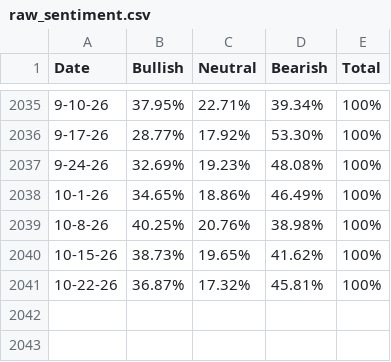
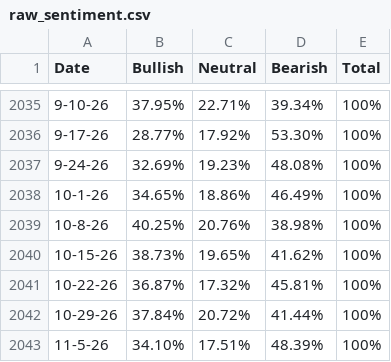
Before and after one commit to SBDavid/dbt-core-demo, a CSV file: financial_data/seeds/raw_sentiment.csv, drawn as a sheet; only a part is shown, gaps mark what is left out; the diff names each change by its address in the sheet, - before the commit and + after, or states it on an @@ line.

```diff
--- a/financial_data/seeds/raw_sentiment.csv
+++ b/financial_data/seeds/raw_sentiment.csv
+row 2042: 10-29-26 | 37.84% | 20.72% | 41.44% | 100%
+row 2043: 11-5-26 | 34.10% | 17.51% | 48.39% | 100%
```
Also changed, not shown: financial_data/seeds/raw_cboe.csv, 2 other files.
